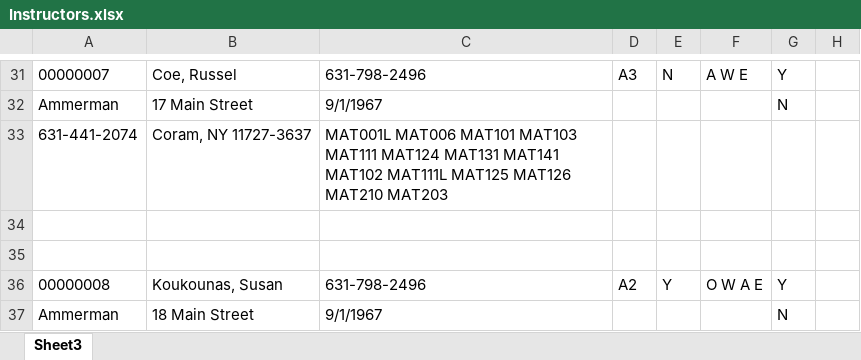
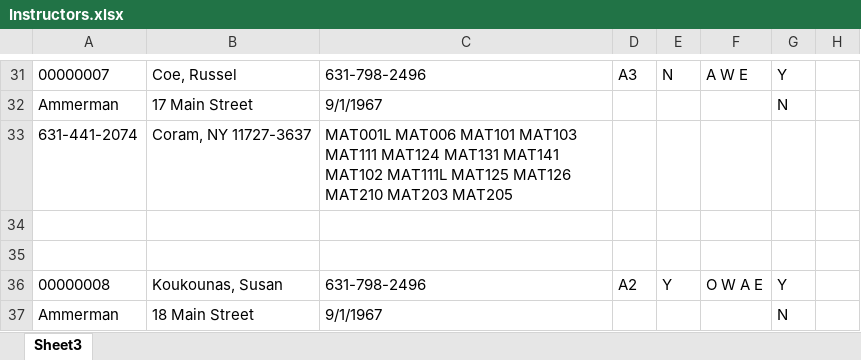
Before and after one commit to tajbidhasan/Teacherslink, an Excel workbook: src/main/resources/Instructors.xlsx, sheet Sheet3, drawn as a sheet; only a part is shown, gaps mark what is left out; values as stored, in another font and other column widths than the file's, no borders; the diff names each change by its address in the sheet, - before the commit and + after, or states it on an @@ line.

Commit message:
tuesday Oct 24 90% done instructor to course course to instructor

```diff
--- a/src/main/resources/Instructors.xlsx (sheet Sheet3)
+++ b/src/main/resources/Instructors.xlsx (sheet Sheet3)
-C33: …MAT210 MAT203
+C33: …MAT210 MAT203 MAT205
```
Also changed, not shown: 11 other files.
